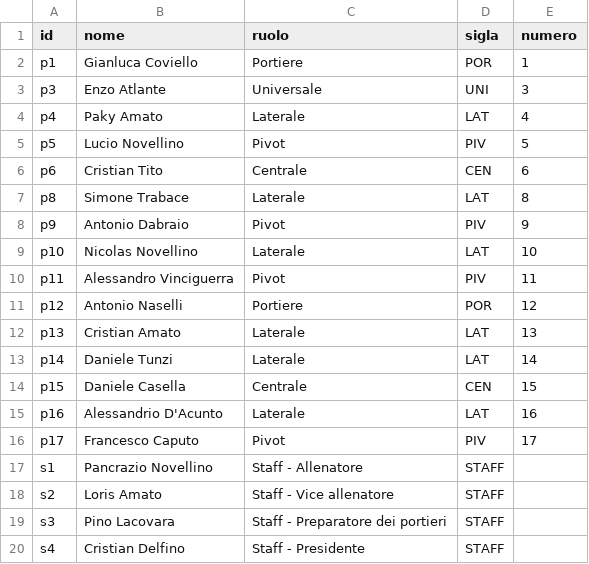
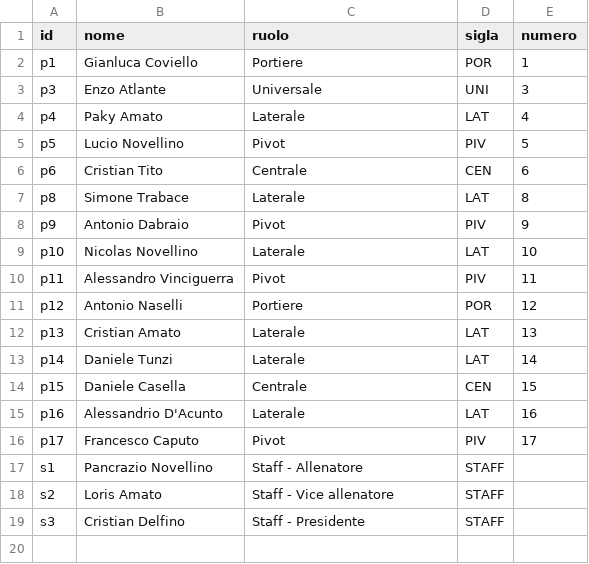
Before and after one commit to darmise/site, a CSV file: data/foglio-rosa.csv, drawn as a sheet.

```diff
--- a/data/foglio-rosa.csv
+++ b/data/foglio-rosa.csv
@@ -18,3 +18,2 @@ s1,Pancrazio Novellino,Staff - Allenatore,STAFF,
 s2,Loris Amato,Staff - Vice allenatore,STAFF,
-s3,Pino Lacovara,Staff - Preparatore dei portieri,STAFF,
-s4,Cristian Delfino,Staff - Presidente,STAFF,
+s3,Cristian Delfino,Staff - Presidente,STAFF,
```
Also changed, not shown: 1 other file.
